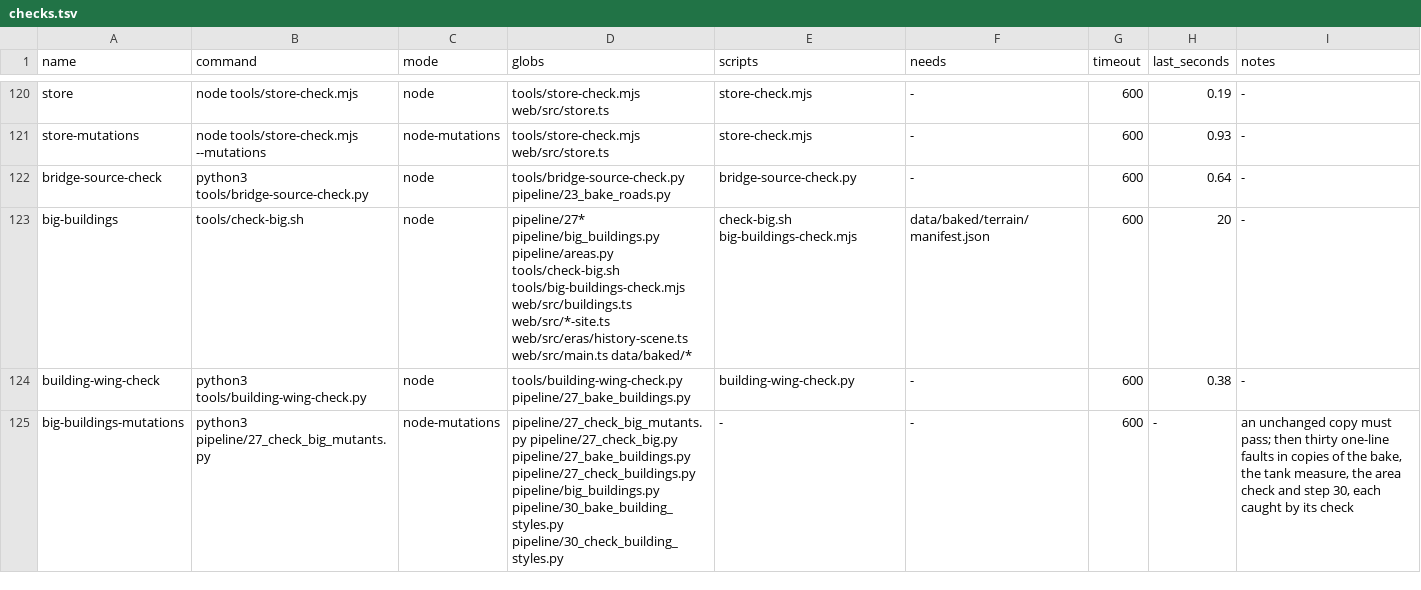
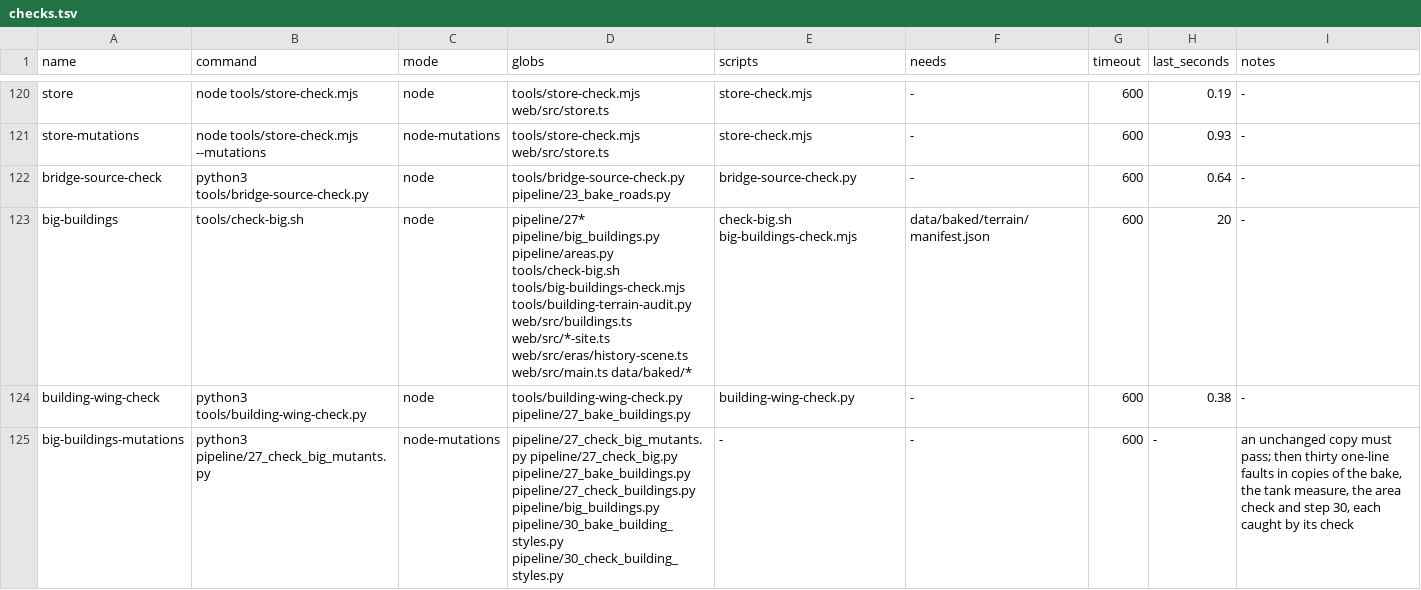
Before and after one commit to dfakkeldy/just-drive, a TSV file: tools/checks.tsv, drawn as a sheet; only a part is shown, gaps mark what is left out.

Commit message:
Check whole footprints and keep the same startup request count

```diff
--- a/tools/checks.tsv
+++ b/tools/checks.tsv
@@ -122,3 +122,3 @@ store-mutations	node tools/store-check.mjs --mutations	node-mutations	tools/stor
 bridge-source-check	python3 tools/bridge-source-check.py	node	tools/bridge-source-check.py pipeline/23_bake_roads.py	bridge-source-check.py	-	600	0.64	-
-big-buildings	tools/check-big.sh	node	pipeline/27* pipeline/big_buildings.py pipeline/areas.py tools/check-big.sh tools/big-buildings-check.mjs web/src/buildings.ts web/src/*-site.ts web/src/eras/history-scene.ts web/src/main.ts data/baked/*	check-big.sh big-buildings-check.mjs	data/baked/terrain/manifest.json	600	20	-
+big-buildings	tools/check-big.sh	node	pipeline/27* pipeline/big_buildings.py pipeline/areas.py tools/check-big.sh tools/big-buildings-check.mjs tools/building-terrain-audit.py web/src/buildings.ts web/src/*-site.ts web/src/eras/history-scene.ts web/src/main.ts data/baked/*	check-big.sh big-buildings-check.mjs	data/baked/terrain/manifest.json	600	20	-
 building-wing-check	python3 tools/building-wing-check.py	node	tools/building-wing-check.py pipeline/27_bake_buildings.py	building-wing-check.py	-	600	0.38	-
```
Also changed, not shown: 3 other files.
